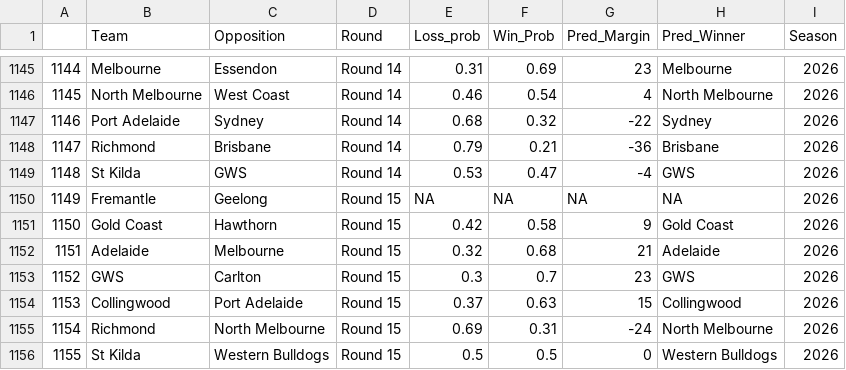
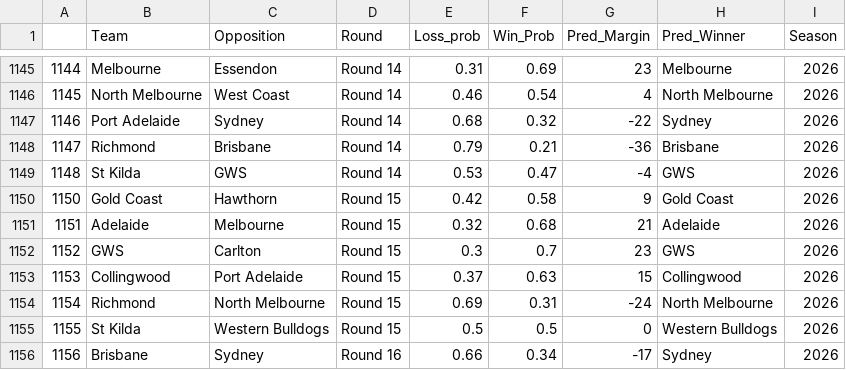
Before and after one commit to mitch-mooney/AFL_Predictions, a CSV file: csv_files/round_predictions.csv, drawn as a sheet; only a part is shown, gaps mark what is left out; the shorter side is filled out with more unchanged rows; the diff names each change by its address in the sheet, - before the commit and + after, or states it on an @@ line.

Commit message:
Remove Fremantle vs Geelong entry from predictions
Removed the entry for Fremantle vs Geelong in Round 15.

```diff
--- a/csv_files/round_predictions.csv
+++ b/csv_files/round_predictions.csv
-row 1150: 1149 | Fremantle | Geelong | Round 15 | NA | NA | NA | NA | 2026
```
